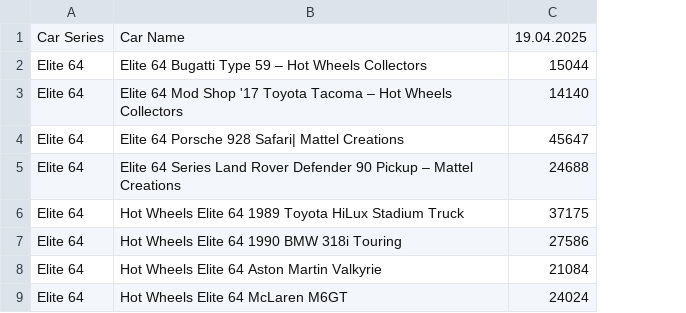
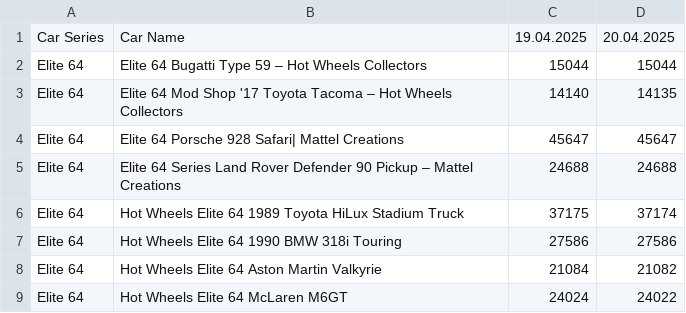
Before and after one commit to shady333/HWinventory, a CSV file: inventory_data.csv, drawn as a sheet; only a part is shown; the diff names each change by its address in the sheet, - before the commit and + after, or states it on an @@ line.

```diff
--- a/inventory_data.csv
+++ b/inventory_data.csv
+column D, rows 1-9: 20.04.2025 | 15044 | 14135 | 45647 | 24688 | 37174 | 27586 | 21082 | 24022
```
Also changed, not shown: inventory_data_UK.csv, 2 other files.
